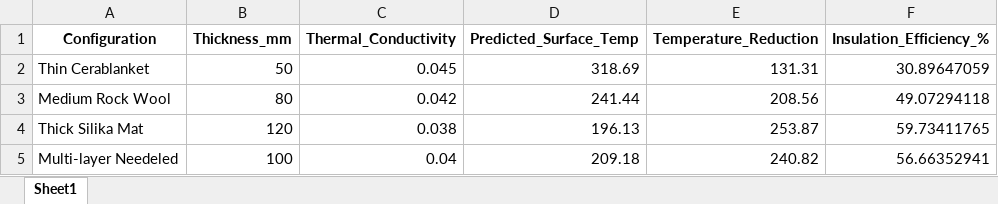
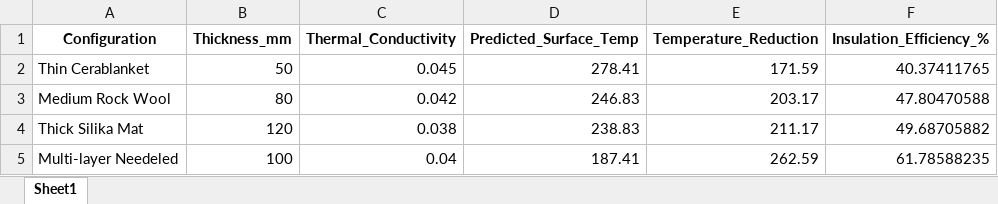
Before and after one commit to vahidkleves/kleves1, an Excel workbook: insulation_comparison.xlsx, sheet Sheet1, drawn as a sheet; values as stored, in another font and other column widths than the file's, no borders; the diff names each change by its address in the sheet, - before the commit and + after, or states it on an @@ line.

```diff
--- a/insulation_comparison.xlsx (sheet Sheet1)
+++ b/insulation_comparison.xlsx (sheet Sheet1)
-D2 (Predicted_Surface_Temp): 318.69
+D2 (Predicted_Surface_Temp): 278.41
-E2 (Temperature_Reduction): 131.31
+E2 (Temperature_Reduction): 171.59
-F2 (Insulation_Efficiency_%): 30.89647059
+F2 (Insulation_Efficiency_%): 40.37411765
-D3 (Predicted_Surface_Temp): 241.44
+D3 (Predicted_Surface_Temp): 246.83
-E3 (Temperature_Reduction): 208.56
+E3 (Temperature_Reduction): 203.17
-F3 (Insulation_Efficiency_%): 49.07294118
+F3 (Insulation_Efficiency_%): 47.80470588
-D4 (Predicted_Surface_Temp): 196.13
+D4 (Predicted_Surface_Temp): 238.83
-E4 (Temperature_Reduction): 253.87
+E4 (Temperature_Reduction): 211.17
-F4 (Insulation_Efficiency_%): 59.73411765
+F4 (Insulation_Efficiency_%): 49.68705882
-D5 (Predicted_Surface_Temp): 209.18
+D5 (Predicted_Surface_Temp): 187.41
-E5 (Temperature_Reduction): 240.82
+E5 (Temperature_Reduction): 262.59
-F5 (Insulation_Efficiency_%): 56.66352941
+F5 (Insulation_Efficiency_%): 61.78588235
```
Also changed, not shown: batch_predictions.xlsx, 6 other files.
